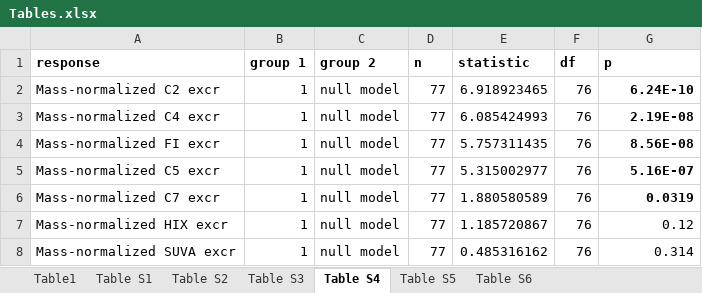
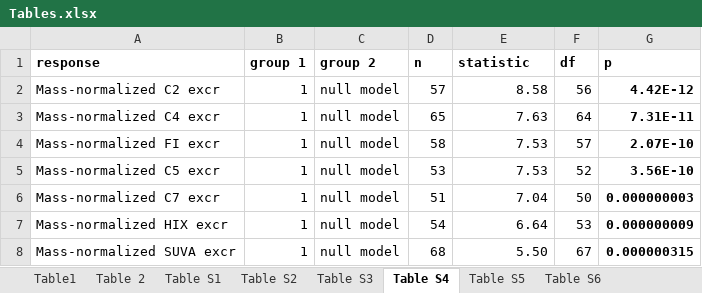
Before and after one commit to SandraKNG/11-DOC-ELA_animal-excretion, an Excel workbook: tables_figures/final_tables_figures/Tables.xlsx, sheet Table S4, drawn as a sheet; only a part is shown; values as stored, in another font and other column widths than the file's, no borders; the diff covers the shown part only; the diff names each change by its address in the sheet, - before the commit and + after, or states it on an @@ line.

```diff
--- a/tables_figures/final_tables_figures/Tables.xlsx (sheet Table S4)
+++ b/tables_figures/final_tables_figures/Tables.xlsx (sheet Table S4)
+sheet tab: Table 2
-D2 (n): 77
+D2 (n): 57
-E2 (statistic): 6.918923465
+E2 (statistic): 8.58
-F2 (df): 76
+F2 (df): 56
-G2 (p): 6.24E-10
+G2 (p): 4.42E-12
-D3 (n): 77
+D3 (n): 65
-E3 (statistic): 6.085424993
+E3 (statistic): 7.63
-F3 (df): 76
+F3 (df): 64
-G3 (p): 2.19E-08
+G3 (p): 7.31E-11
-D4 (n): 77
+D4 (n): 58
-E4 (statistic): 5.757311435
+E4 (statistic): 7.53
-F4 (df): 76
+F4 (df): 57
-G4 (p): 8.56E-08
+G4 (p): 2.07E-10
-D5 (n): 77
+D5 (n): 53
-E5 (statistic): 5.315002977
+E5 (statistic): 7.53
-F5 (df): 76
+F5 (df): 52
-G5 (p): 5.16E-07
+G5 (p): 3.56E-10
-D6 (n): 77
+D6 (n): 51
-E6 (statistic): 1.880580589
+E6 (statistic): 7.04
-F6 (df): 76
+F6 (df): 50
-G6 (p): 0.0319
+G6 (p): 0.000000003
-D7 (n): 77
+D7 (n): 54
-E7 (statistic): 1.185720867
+E7 (statistic): 6.64
-F7 (df): 76
+F7 (df): 53
-G7 (p): 0.12
+G7 (p): 0.000000009
-G7:G8 bold: off
+G7:G8 bold: on
-D8 (n): 77
+D8 (n): 68
-E8 (statistic): 0.485316162
+E8 (statistic): 5.50
-F8 (df): 76
+F8 (df): 67
-G8 (p): 0.314
+G8 (p): 0.000000315
```
Also changed, not shown: 16 edited cells and cell formats elsewhere in this sheet, sheet Table1, data/2022-07-11_11-DOC-lakes_Mastersheet.xlsx, 21 other files.
